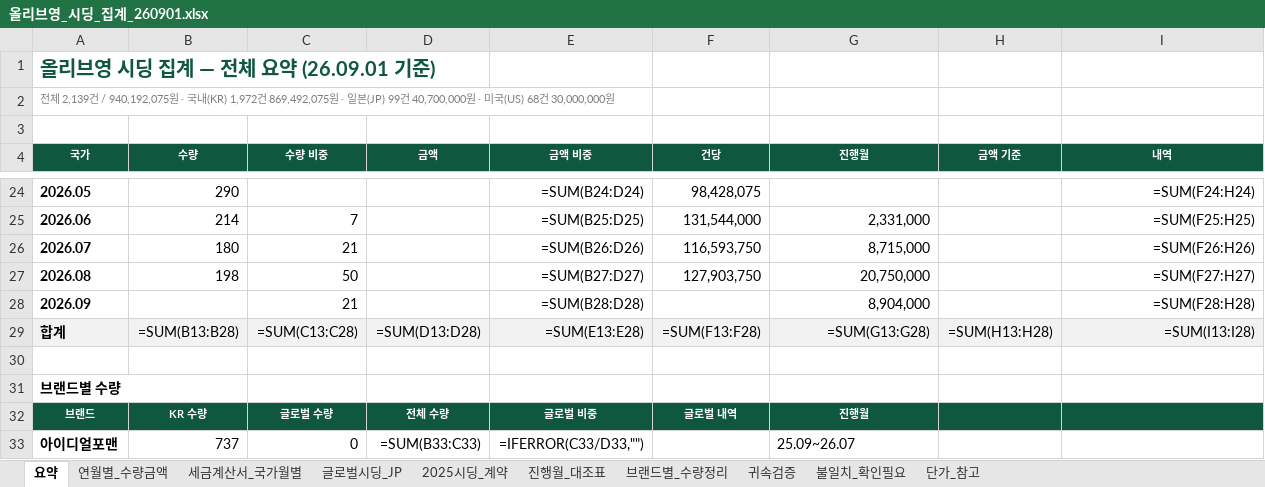
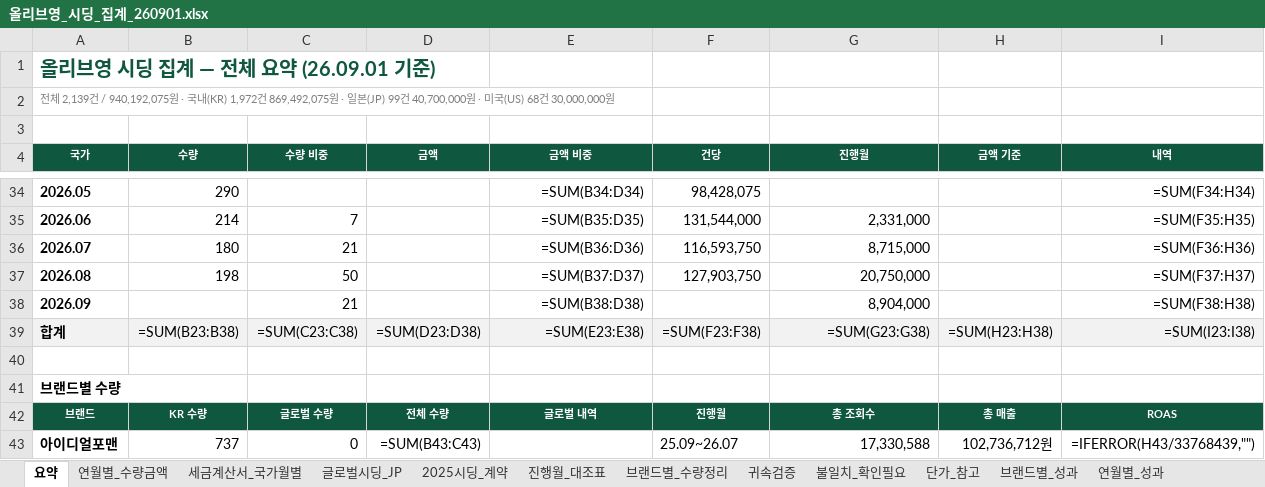
Before and after one commit to bat-han-26/-_oy, an Excel workbook: reports/올리브영_시딩_집계_260901.xlsx, sheet 요약, drawn as a sheet; only a part is shown, gaps mark what is left out; values as stored, in another font and other column widths than the file's, no borders; formulas without a stored value are shown as written; addresses are those after the commit; the diff covers the shown part only; the diff names each change by its address in the sheet, - before the commit and + after, or states it on an @@ line.

```diff
--- a/reports/올리브영_시딩_집계_260901.xlsx (sheet 요약)
+++ b/reports/올리브영_시딩_집계_260901.xlsx (sheet 요약)
+sheet tab: 브랜드별_성과
+sheet tab: 연월별_성과
-E34 (금액 비중): =SUM(B24:D24)
+E34 (금액 비중): =SUM(B34:D34)
-I34 (내역): =SUM(F24:H24)
+I34 (내역): =SUM(F34:H34)
-E35 (금액 비중): =SUM(B25:D25)
+E35 (금액 비중): =SUM(B35:D35)
-I35 (내역): =SUM(F25:H25)
+I35 (내역): =SUM(F35:H35)
-E36 (금액 비중): =SUM(B26:D26)
+E36 (금액 비중): =SUM(B36:D36)
-I36 (내역): =SUM(F26:H26)
+I36 (내역): =SUM(F36:H36)
-E37 (금액 비중): =SUM(B27:D27)
+E37 (금액 비중): =SUM(B37:D37)
-I37 (내역): =SUM(F27:H27)
+I37 (내역): =SUM(F37:H37)
-E38 (금액 비중): =SUM(B28:D28)
+E38 (금액 비중): =SUM(B38:D38)
-I38 (내역): =SUM(F28:H28)
+I38 (내역): =SUM(F38:H38)
-B39 (수량): =SUM(B13:B28)
+B39 (수량): =SUM(B23:B38)
-C39 (수량 비중): =SUM(C13:C28)
+C39 (수량 비중): =SUM(C23:C38)
-D39 (금액): =SUM(D13:D28)
+D39 (금액): =SUM(D23:D38)
-E39 (금액 비중): =SUM(E13:E28)
+E39 (금액 비중): =SUM(E23:E38)
-F39 (건당): =SUM(F13:F28)
+F39 (건당): =SUM(F23:F38)
-G39 (진행월): =SUM(G13:G28)
+G39 (진행월): =SUM(G23:G38)
-H39 (금액 기준): =SUM(H13:H28)
+H39 (금액 기준): =SUM(H23:H38)
-I39 (내역): =SUM(I13:I28)
+I39 (내역): =SUM(I23:I38)
-E42 (금액 비중): 글로벌 비중
+E42 (금액 비중): 글로벌 내역
-F42 (건당): 글로벌 내역
+F42 (건당): 진행월
-G42 (진행월): 진행월
+G42 (진행월): 총 조회수
-H42 (금액 기준): (empty)
+H42 (금액 기준): 총 매출
-I42 (내역): (empty)
+I42 (내역): ROAS
-D43 (금액): =SUM(B33:C33)
+D43 (금액): =SUM(B43:C43)
-E43 (금액 비중): =IFERROR(C33/D33,"")
+E43 (금액 비중): (empty)
-F43 (건당): (empty)
+F43 (건당): 25.09~26.07
-G43 (진행월): 25.09~26.07
+G43 (진행월): 17,330,588
-G43 alignment: left
+G43 alignment: right
-H43 (금액 기준): (empty)
+H43 (금액 기준): 102,736,712원
-I43 (내역): (empty)
+I43 (내역): =IFERROR(H43/33768439,"")
```
Also changed, not shown: 10 added rows, 101 edited cells and cell formats elsewhere in this sheet, other sheet tabs, 3 other files.
